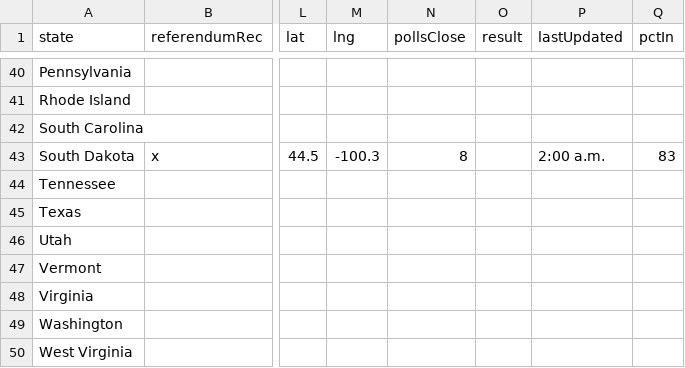
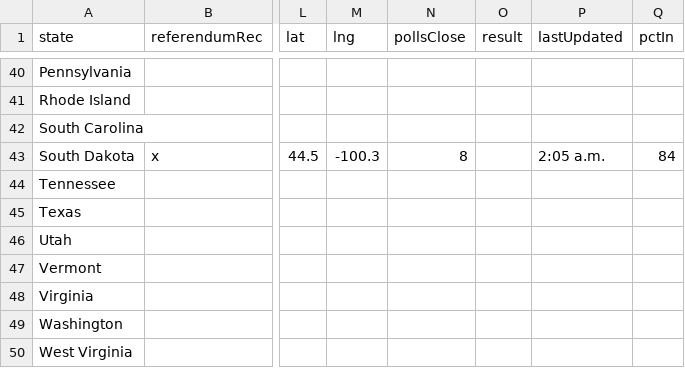
Before and after one commit to fakebenjay/cannabis-2022-referendum, a CSV file: datav3.csv, drawn as a sheet; only a part is shown, gaps mark what is left out; the diff names each change by its address in the sheet, - before the commit and + after, or states it on an @@ line.

Commit message:
more sd

```diff
--- a/datav3.csv
+++ b/datav3.csv
-P43 (lastUpdated): 2:00 a.m.
+P43 (lastUpdated): 2:05 a.m.
-Q43 (pctIn): 83
+Q43 (pctIn): 84
```
